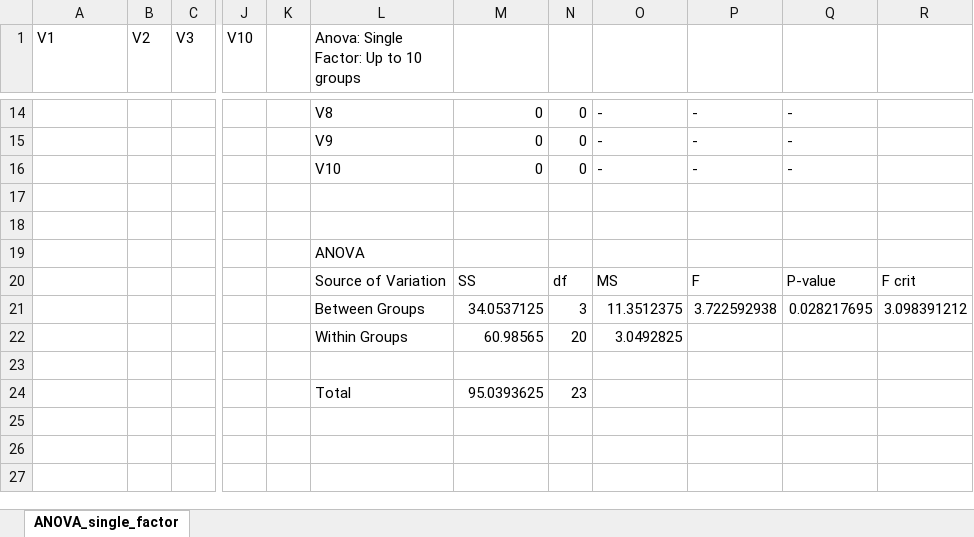
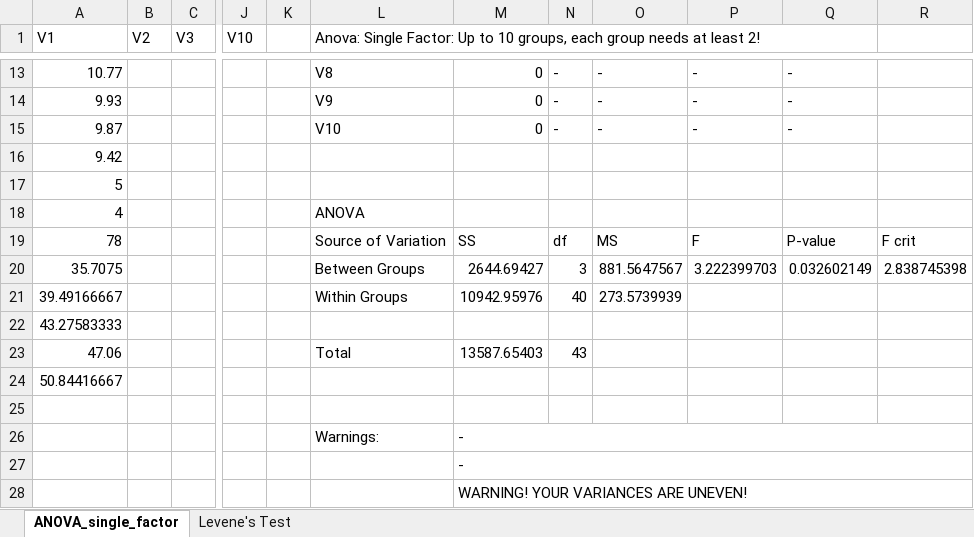
Before and after one commit to amygoldlist/Excel_fun, an Excel workbook: Statistics/Anova_single_factor.xlsx, sheet ANOVA_single_factor, drawn as a sheet; only a part is shown, gaps mark what is left out; values as stored, in another font and other column widths than the file's, no cell formats; removed rows and columns are numbered as before the commit, all else as after; rows hold the shown columns only; the diff covers the shown part only; the diff names each change by its address in the sheet, - before the commit and + after, or states it on an @@ line.

```diff
--- a/Statistics/Anova_single_factor.xlsx (sheet ANOVA_single_factor)
+++ b/Statistics/Anova_single_factor.xlsx (sheet ANOVA_single_factor)
+sheet tab: Levene's Test
-L1: …to 10 groups
+L1: …to 10 groups, each group needs at least 2!
+L1:Q1 merged
-A13 (V1): (empty)
+A13 (V1): 10.77
-N13:N15: 0
+N13:N15: -
-A14 (V1): (empty)
+A14 (V1): 9.93
-A15 (V1): (empty)
+A15 (V1): 9.87
+row 16: 9.42
+row 17: 5
+row 18: 4 |  |  |  |  | ANOVA
+row 19: 78 |  |  |  |  | Source of Variation | SS | df | MS | F | P-value | F crit
+row 20: 35.7075 |  |  |  |  | Between Groups | 2644.69427 | 3 | 881.5647567 | 3.222399703 | 0.032602149 | 2.838745398
+row 21: 39.49166667 |  |  |  |  | Within Groups | 10942.95976 | 40 | 273.5739939
+row 22: 43.27583333
+row 23: 47.06 |  |  |  |  | Total | 13587.65403 | 43
+row 24: 50.84416667
-row 26: (empty)
+row 26:  |  |  |  |  | Warnings: | -
+M26:R26 merged
-row 19:  |  |  |  |  | ANOVA
-row 20:  |  |  |  |  | Source of Variation | SS | df | MS | F | P-value | F crit
-row 21:  |  |  |  |  | Between Groups | 34.0537125 | 3 | 11.3512375 | 3.722592938 | 0.028217695 | 3.098391212
-row 22:  |  |  |  |  | Within Groups | 60.98565 | 20 | 3.0492825
-M27: (empty)
+M27: -
+M27:R27 merged
-row 24:  |  |  |  |  | Total | 95.0393625 | 23
+row 28:  |  |  |  |  |  | WARNING! YOUR VARIANCES ARE UNEVEN!
```
Also changed, not shown: 2 added rows, 3 removed rows, 28 edited cells and merged cells elsewhere in this sheet, cell formats, formulas that keep their value, charts or pictures, 1 other file.
